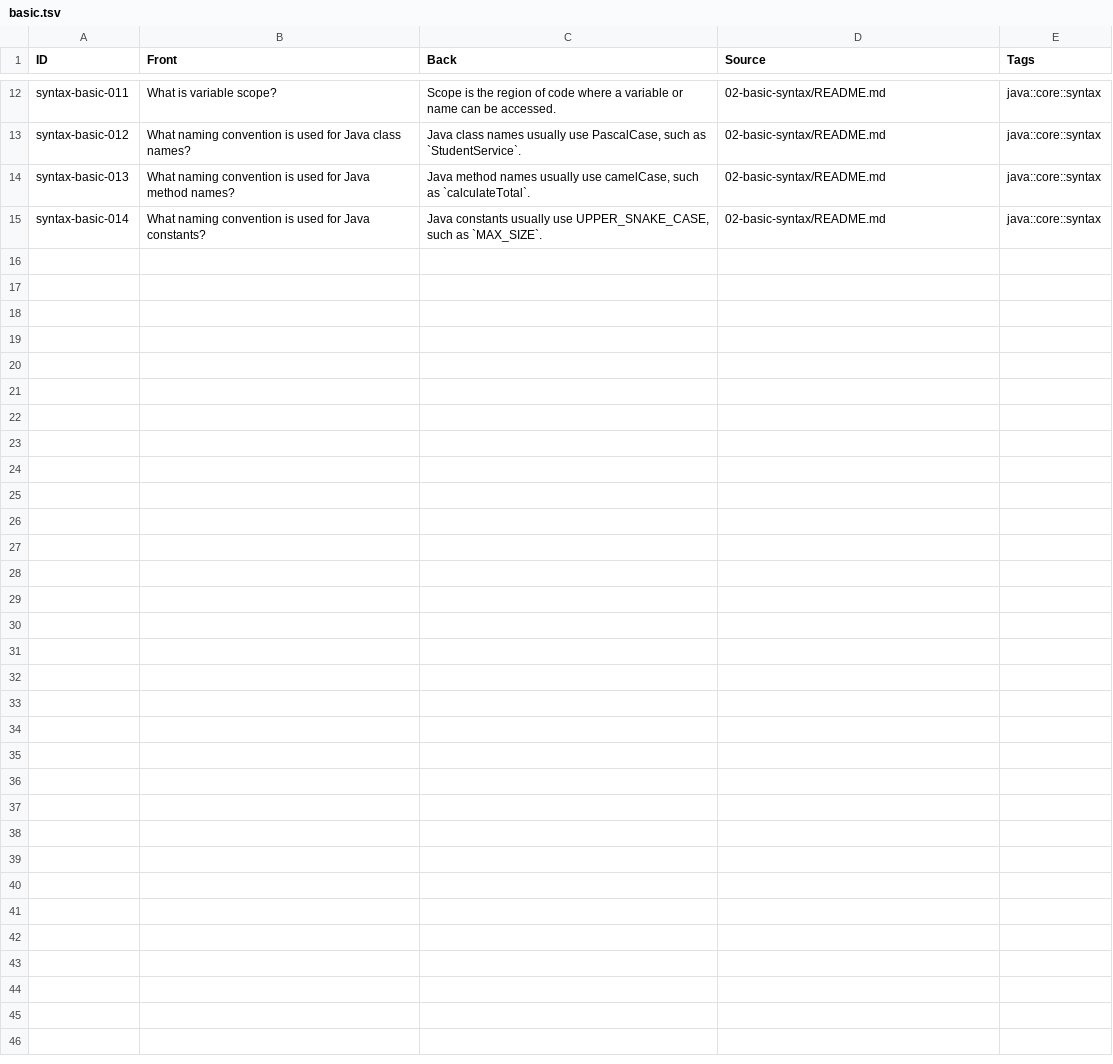
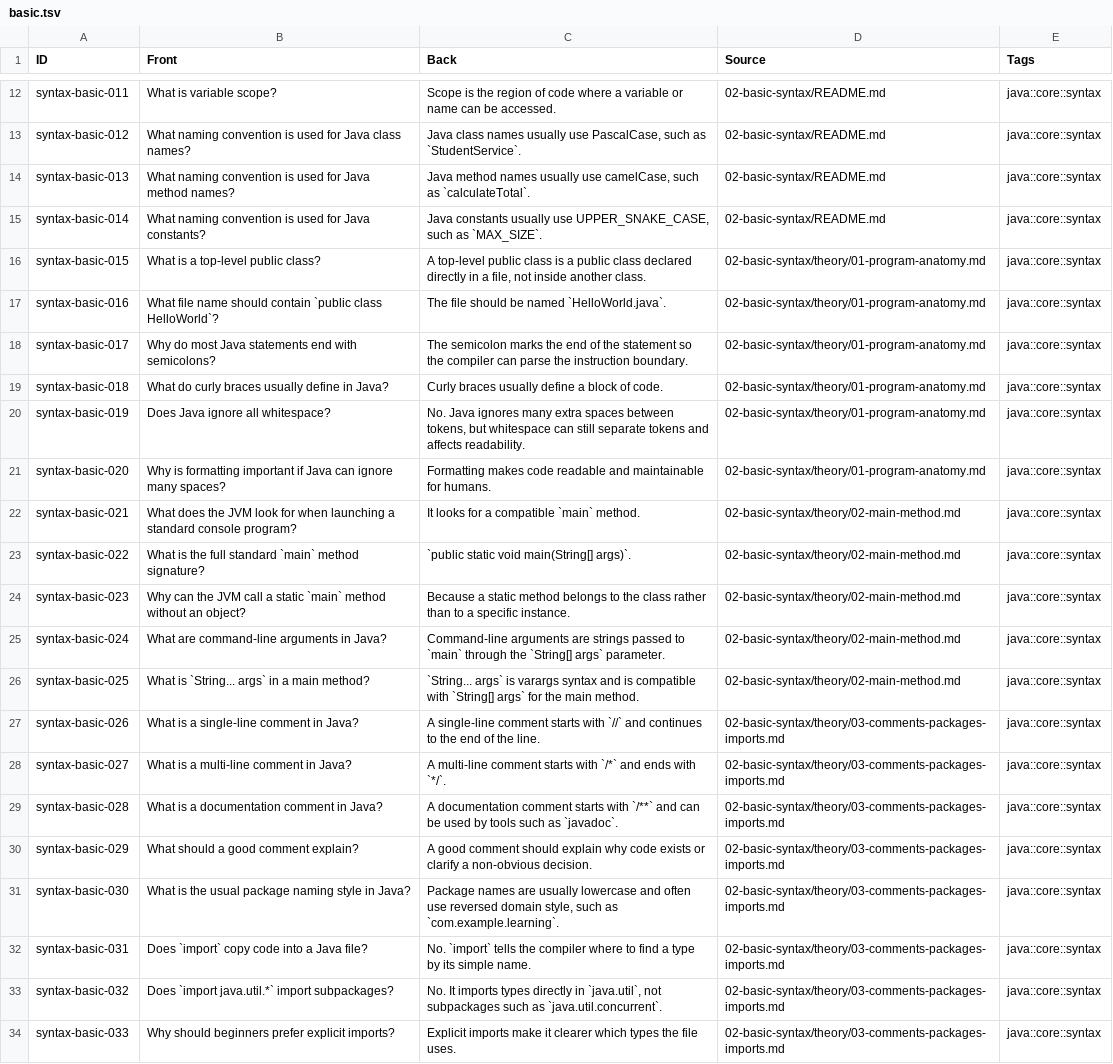
Before and after one commit to PhuThien2005/theoretical-of-java-core, a TSV file: 02-basic-syntax/anki/basic.tsv, drawn as a sheet; only a part is shown, gaps mark what is left out; the diff covers the shown part only.

```diff
--- a/02-basic-syntax/anki/basic.tsv
+++ b/02-basic-syntax/anki/basic.tsv
@@ -15 +15,20 @@ syntax-basic-013	What naming convention is used for Java method names?	Java meth
 syntax-basic-014	What naming convention is used for Java constants?	Java constants usually use UPPER_SNAKE_CASE, such as `MAX_SIZE`.	02-basic-syntax/README.md	java::core::syntax
+syntax-basic-015	What is a top-level public class?	A top-level public class is a public class declared directly in a file, not inside another class.	02-basic-syntax/theory/01-program-anatomy.md	java::core::syntax
+syntax-basic-016	What file name should contain `public class HelloWorld`?	The file should be named `HelloWorld.java`.	02-basic-syntax/theory/01-program-anatomy.md	java::core::syntax
+syntax-basic-017	Why do most Java statements end with semicolons?	The semicolon marks the end of the statement so the compiler can parse the instruction boundary.	02-basic-syntax/theory/01-program-anatomy.md	java::core::syntax
+syntax-basic-018	What do curly braces usually define in Java?	Curly braces usually define a block of code.	02-basic-syntax/theory/01-program-anatomy.md	java::core::syntax
+syntax-basic-019	Does Java ignore all whitespace?	No. Java ignores many extra spaces between tokens, but whitespace can still separate tokens and affects readability.	02-basic-syntax/theory/01-program-anatomy.md	java::core::syntax
+syntax-basic-020	Why is formatting important if Java can ignore many spaces?	Formatting makes code readable and maintainable for humans.	02-basic-syntax/theory/01-program-anatomy.md	java::core::syntax
+syntax-basic-021	What does the JVM look for when launching a standard console program?	It looks for a compatible `main` method.	02-basic-syntax/theory/02-main-method.md	java::core::syntax
+syntax-basic-022	What is the full standard `main` method signature?	`public static void main(String[] args)`.	02-basic-syntax/theory/02-main-method.md	java::core::syntax
+syntax-basic-023	Why can the JVM call a static `main` method without an object?	Because a static method belongs to the class rather than to a specific instance.	02-basic-syntax/theory/02-main-method.md	java::core::syntax
+syntax-basic-024	What are command-line arguments in Java?	Command-line arguments are strings passed to `main` through the `String[] args` parameter.	02-basic-syntax/theory/02-main-method.md	java::core::syntax
+syntax-basic-025	What is `String... args` in a main method?	`String... args` is varargs syntax and is compatible with `String[] args` for the main method.	02-basic-syntax/theory/02-main-method.md	java::core::syntax
+syntax-basic-026	What is a single-line comment in Java?	A single-line comment starts with `//` and continues to the end of the line.	02-basic-syntax/theory/03-comments-packages-imports.md	java::core::syntax
+syntax-basic-027	What is a multi-line comment in Java?	A multi-line comment starts with `/*` and ends with `*/`.	02-basic-syntax/theory/03-comments-packages-imports.md	java::core::syntax
+syntax-basic-028	What is a documentation comment in Java?	A documentation comment starts with `/**` and can be used by tools such as `javadoc`.	02-basic-syntax/theory/03-comments-packages-imports.md	java::core::syntax
+syntax-basic-029	What should a good comment explain?	A good comment should explain why code exists or clarify a non-obvious decision.	02-basic-syntax/theory/03-comments-packages-imports.md	java::core::syntax
+syntax-basic-030	What is the usual package naming style in Java?	Package names are usually lowercase and often use reversed domain style, such as `com.example.learning`.	02-basic-syntax/theory/03-comments-packages-imports.md	java::core::syntax
+syntax-basic-031	Does `import` copy code into a Java file?	No. `import` tells the compiler where to find a type by its simple name.	02-basic-syntax/theory/03-comments-packages-imports.md	java::core::syntax
+syntax-basic-032	Does `import java.util.*` import subpackages?	No. It imports types directly in `java.util`, not subpackages such as `java.util.concurrent`.	02-basic-syntax/theory/03-comments-packages-imports.md	java::core::syntax
+syntax-basic-033	Why should beginners prefer explicit imports?	Explicit imports make it clearer which types the file uses.	02-basic-syntax/theory/03-comments-packages-imports.md	java::core::syntax
```
Also changed, not shown: 9 added rows elsewhere in this file, 01-overview/anki/cloze.tsv, 02-basic-syntax/anki/basic-extra.tsv, 26 other files.
